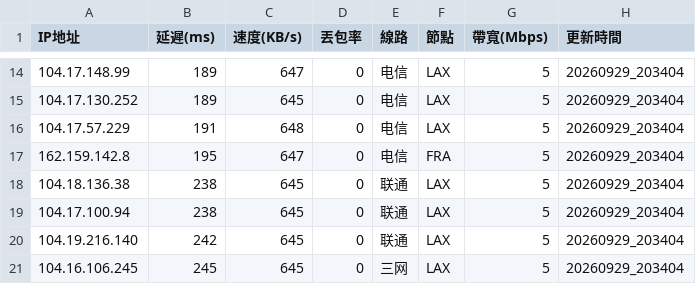
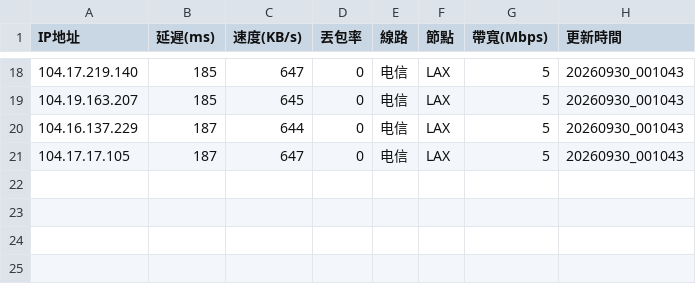
Before and after one commit to ssroom/ydltdx, a CSV file: data/current.csv, drawn as a sheet; only a part is shown, gaps mark what is left out; the diff covers the shown part only.

```diff
--- a/data/current.csv
+++ b/data/current.csv
@@ -14,8 +18,4 @@
-104.17.148.99,189,647,0,电信,LAX,5,20260929_203404
-104.17.130.252,189,645,0,电信,LAX,5,20260929_203404
-104.17.57.229,191,648,0,电信,LAX,5,20260929_203404
-162.159.142.8,195,647,0,电信,FRA,5,20260929_203404
-104.18.136.38,238,645,0,联通,LAX,5,20260929_203404
-104.17.100.94,238,645,0,联通,LAX,5,20260929_203404
-104.19.216.140,242,645,0,联通,LAX,5,20260929_203404
-104.16.106.245,245,645,0,三网,LAX,5,20260929_203404
+104.17.219.140,185,647,0,电信,LAX,5,20260930_001043
+104.19.163.207,185,645,0,电信,LAX,5,20260930_001043
+104.16.137.229,187,644,0,电信,LAX,5,20260930_001043
+104.17.17.105,187,647,0,电信,LAX,5,20260930_001043
```
Also changed, not shown: 7 added rows, 3 removed rows and 27 edited cells elsewhere in this file, 6 other files.
